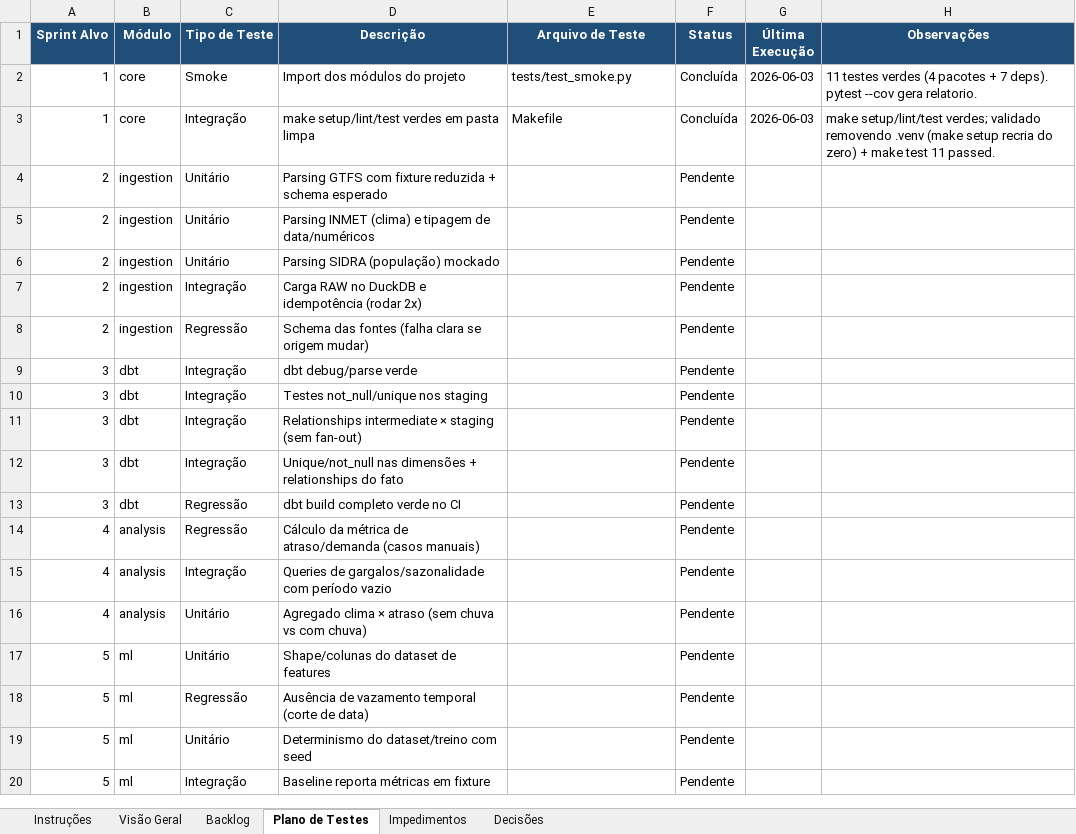
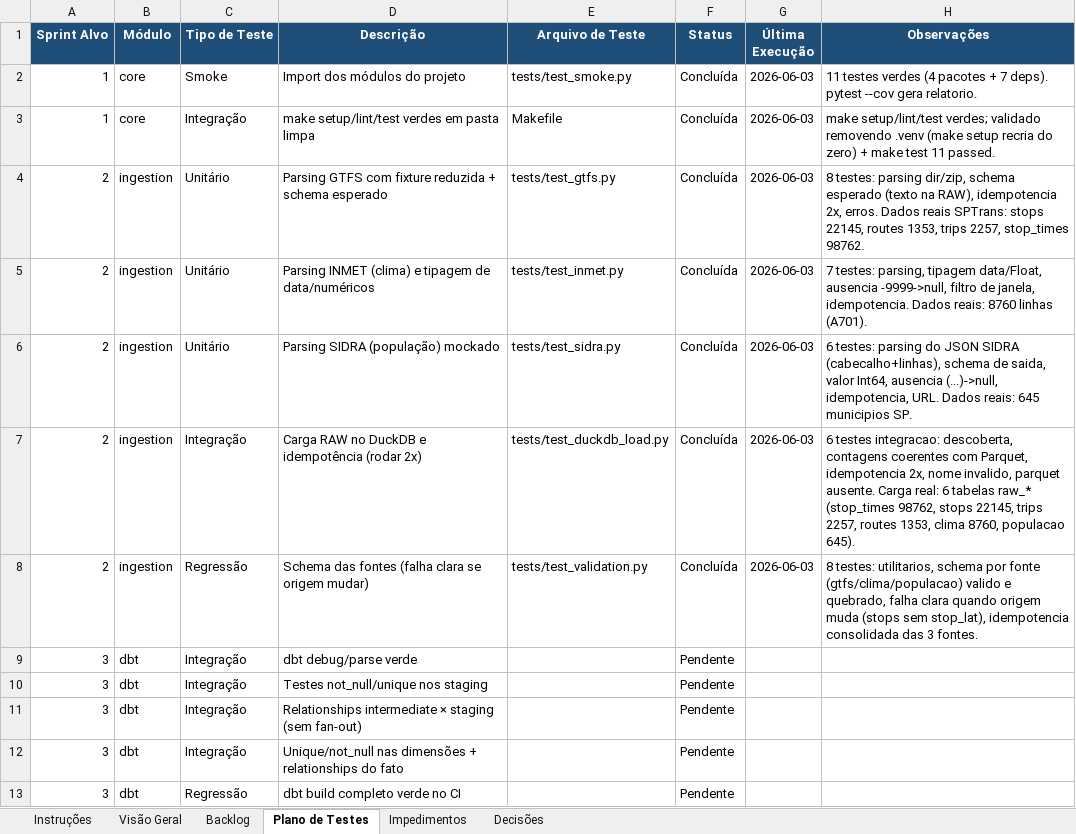
Before and after one commit to TatianaCalixto/observatorio-mobilidade, an Excel workbook: observatorio_mobilidade_planejamento_sprints.xlsx, sheet Plano de Testes, drawn as a sheet; only a part is shown; the shorter side is filled out with more unchanged rows; values as stored, in another font and other column widths than the file's, no borders; the diff names each change by its address in the sheet, - before the commit and + after, or states it on an @@ line.

```diff
--- a/observatorio_mobilidade_planejamento_sprints.xlsx (sheet Plano de Testes)
+++ b/observatorio_mobilidade_planejamento_sprints.xlsx (sheet Plano de Testes)
-E4 (Arquivo de Teste): (empty)
+E4 (Arquivo de Teste): tests/test_gtfs.py
-F4:F8 (Status): Pendente
+F4:F8 (Status): Concluída
-G4:G8 (Última Execução): (empty)
+G4:G8 (Última Execução): 2026-06-03
-H4 (Observações): (empty)
+H4 (Observações): 8 testes: parsing dir/zip, schema esperado (texto na RAW), idempotencia 2x, erros. Dados reais SPTrans: stops 22145, routes 1353, trips 2257, stop_times 98762.
-E5 (Arquivo de Teste): (empty)
+E5 (Arquivo de Teste): tests/test_inmet.py
-H5 (Observações): (empty)
+H5 (Observações): 7 testes: parsing, tipagem data/Float, ausencia -9999->null, filtro de janela, idempotencia. Dados reais: 8760 linhas (A701).
-E6 (Arquivo de Teste): (empty)
+E6 (Arquivo de Teste): tests/test_sidra.py
-H6 (Observações): (empty)
+H6 (Observações): 6 testes: parsing do JSON SIDRA (cabecalho+linhas), schema de saida, valor Int64, ausencia (...)->null, idempotencia, URL. Dados reais: 645 municipios SP.
-E7 (Arquivo de Teste): (empty)
+E7 (Arquivo de Teste): tests/test_duckdb_load.py
-H7 (Observações): (empty)
+H7 (Observações): 6 testes integracao: descoberta, contagens coerentes com Parquet, idempotencia 2x, nome invalido, parquet ausente. Carga real: 6 tabelas raw_* (stop_times 98762, stops 22145, trips 2257, routes 1353, clima 8760, populacao 645).
-E8 (Arquivo de Teste): (empty)
+E8 (Arquivo de Teste): tests/test_validation.py
-H8 (Observações): (empty)
+H8 (Observações): 8 testes: utilitarios, schema por fonte (gtfs/clima/populacao) valido e quebrado, falha clara quando origem muda (stops sem stop_lat), idempotencia consolidada das 3 fontes.
```
Also changed, not shown: sheet Backlog, sheet Decisões, sheet Impedimentos, sheet Visão Geral, 23 other files.
